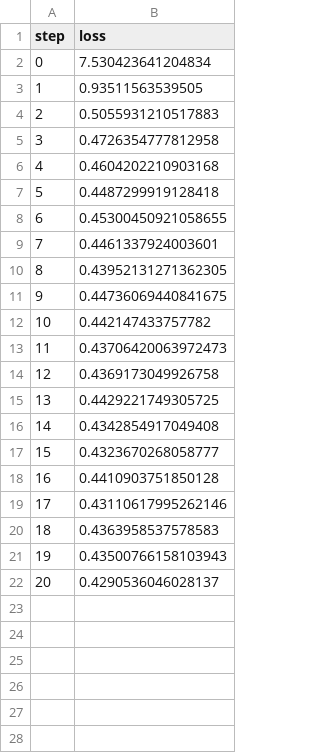
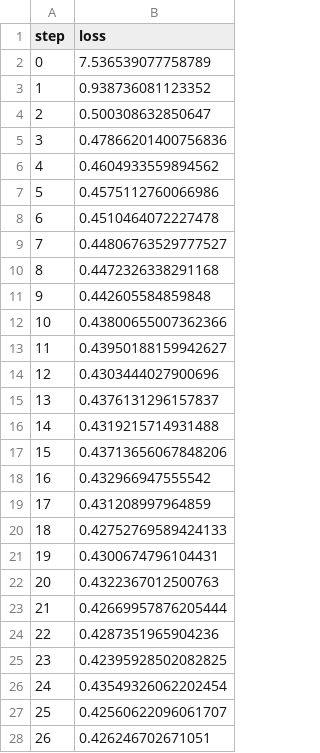
Before and after one commit to RawthiL/giar_ina_dev, a TSV file: experiments/cell-detection-classifier-training/dvclive/plots/metrics/train/loss.tsv, drawn as a sheet; only a part is shown; the diff covers the shown part only.

```diff
--- a/experiments/cell-detection-classifier-training/dvclive/plots/metrics/train/loss.tsv
+++ b/experiments/cell-detection-classifier-training/dvclive/plots/metrics/train/loss.tsv
@@ -1,22 +1,28 @@
 step	loss
-0	7.530423641204834
-1	0.93511563539505
-2	0.5055931210517883
-3	0.4726354777812958
-4	0.4604202210903168
-5	0.4487299919128418
-6	0.45300450921058655
-7	0.4461337924003601
-8	0.43952131271362305
-9	0.44736069440841675
-10	0.442147433757782
-11	0.43706420063972473
-12	0.4369173049926758
-13	0.4429221749305725
-14	0.4342854917049408
-15	0.4323670268058777
-16	0.4410903751850128
-17	0.43110617995262146
-18	0.4363958537578583
-19	0.43500766158103943
-20	0.4290536046028137
+0	7.536539077758789
+1	0.938736081123352
+2	0.500308632850647
+3	0.47866201400756836
+4	0.4604933559894562
+5	0.4575112760066986
+6	0.4510464072227478
+7	0.44806763529777527
+8	0.4472326338291168
+9	0.442605584859848
+10	0.43800655007362366
+11	0.43950188159942627
+12	0.4303444027900696
+13	0.4376131296157837
+14	0.4319215714931488
+15	0.43713656067848206
+16	0.432966947555542
+17	0.431208997964859
+18	0.42752769589424133
+19	0.4300674796104431
+20	0.4322367012500763
+21	0.42669957876205444
+22	0.4287351965904236
+23	0.42395928502082825
+24	0.43549326062202454
+25	0.42560622096061707
+26	0.426246702671051
```
Also changed, not shown: 3 added rows elsewhere in this file, experiments/cell-detection-classifier-training/dvclive/plots/metrics/eval/accuracy.tsv, experiments/cell-detection-classifier-training/dvclive/plots/metrics/eval/loss.tsv, 23 other files.
